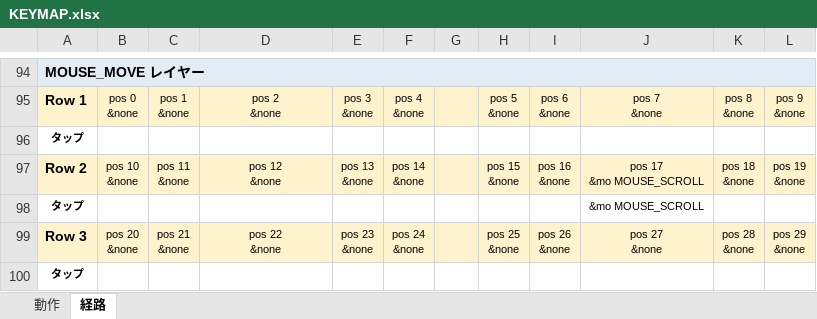
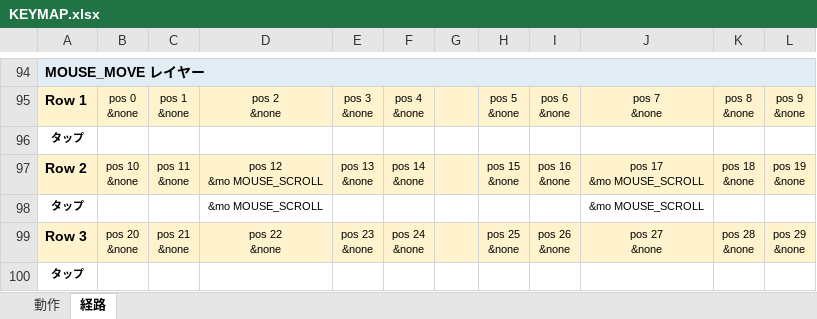
Before and after one commit to ryo-aoki-pc/zmk-config-Pyuron, an Excel workbook: KEYMAP.xlsx, sheet 経路, drawn as a sheet; only a part is shown, gaps mark what is left out; values as stored, in another font and other column widths than the file's, no borders; ↵ is a line break in a cell; the diff names each change by its address in the sheet, - before the commit and + after, or states it on an @@ line.

```diff
--- a/KEYMAP.xlsx (sheet 経路)
+++ b/KEYMAP.xlsx (sheet 経路)
-D97: pos 12 ↵ &none
+D97: pos 12 ↵ &mo MOUSE_SCROLL
-D98: (empty)
+D98: &mo MOUSE_SCROLL
```
Also changed, not shown: sheet 動作, 1 other file.
